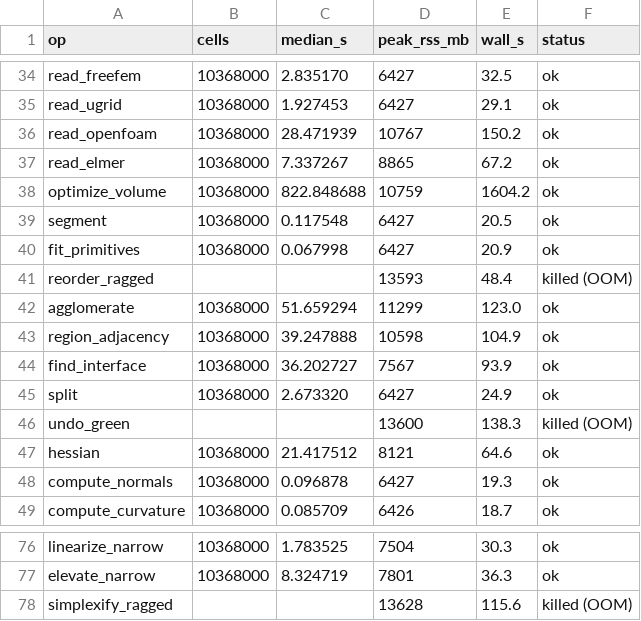
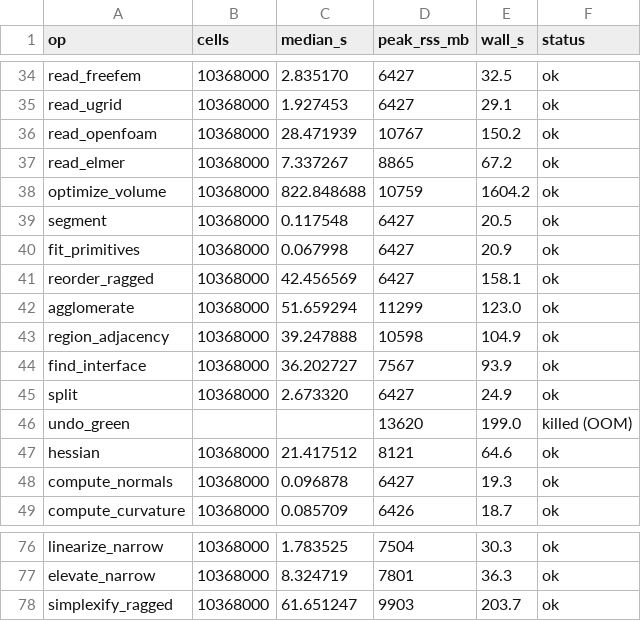
Before and after one commit to loumalouomega/meshioplusplus, a CSV file: benchmark/xl_ops_seq.csv, drawn as a sheet; only a part is shown, gaps mark what is left out.

```diff
--- a/benchmark/xl_ops_seq.csv
+++ b/benchmark/xl_ops_seq.csv
@@ -40,3 +40,3 @@ segment,10368000,0.117548,6427,20.5,ok
 fit_primitives,10368000,0.067998,6427,20.9,ok
-reorder_ragged,,,13593,48.4,killed (OOM)
+reorder_ragged,10368000,42.456569,6427,158.1,ok
 agglomerate,10368000,51.659294,11299,123.0,ok
@@ -45,3 +45,3 @@ find_interface,10368000,36.202727,7567,93.9,ok
 split,10368000,2.673320,6427,24.9,ok
-undo_green,,,13600,138.3,killed (OOM)
+undo_green,,,13620,199.0,killed (OOM)
 hessian,10368000,21.417512,8121,64.6,ok
@@ -77,2 +77,2 @@ linearize_narrow,10368000,1.783525,7504,30.3,ok
 elevate_narrow,10368000,8.324719,7801,36.3,ok
-simplexify_ragged,,,13628,115.6,killed (OOM)
+simplexify_ragged,10368000,61.651247,9903,203.7,ok
```
Also changed, not shown: 14 other files.
